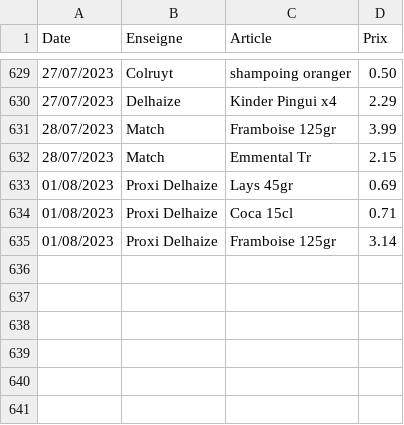
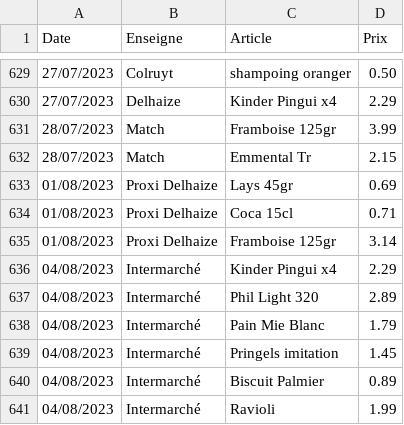
Before and after one commit to TuxStory/ComPrix, a CSV file: ArticlesData.csv, drawn as a sheet; only a part is shown, gaps mark what is left out; the diff names each change by its address in the sheet, - before the commit and + after, or states it on an @@ line.

```diff
--- a/ArticlesData.csv
+++ b/ArticlesData.csv
+row 636: 04/08/2023 | Intermarché | Kinder Pingui x4 | 2.29
+row 637: 04/08/2023 | Intermarché | Phil Light 320 | 2.89
+row 638: 04/08/2023 | Intermarché | Pain Mie Blanc | 1.79
+row 639: 04/08/2023 | Intermarché | Pringels imitation | 1.45
+row 640: 04/08/2023 | Intermarché | Biscuit Palmier | 0.89
+row 641: 04/08/2023 | Intermarché | Ravioli | 1.99
```
Also changed, not shown: 2 other files.
